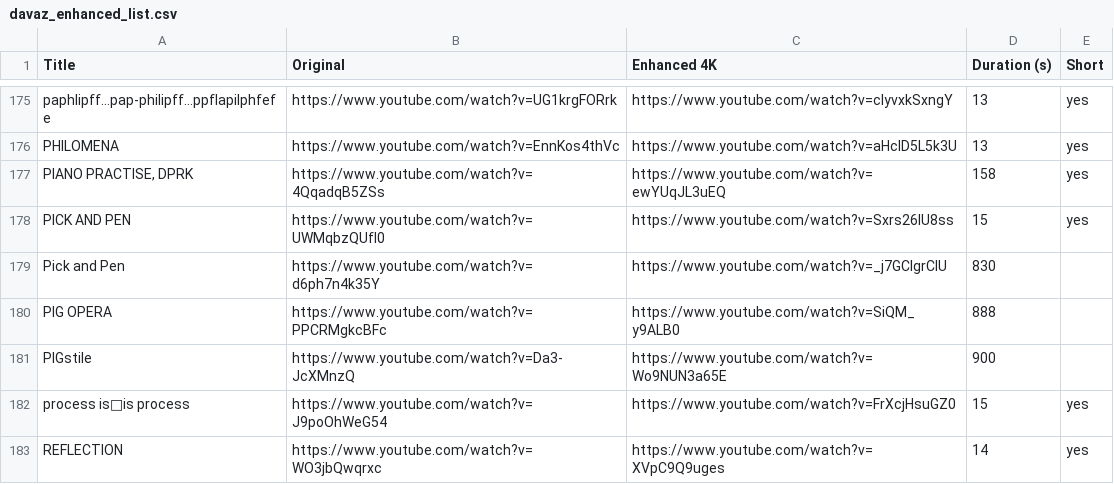
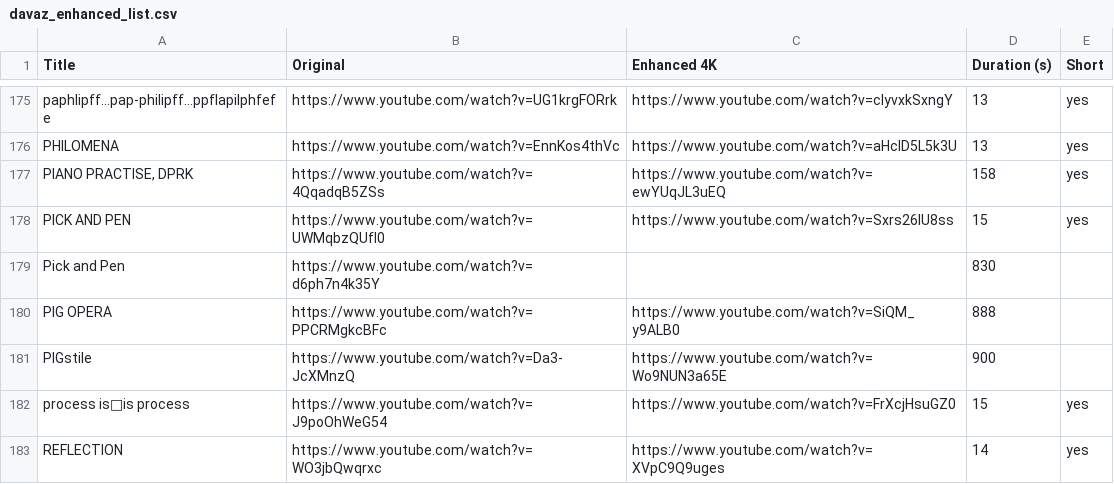
Before and after one commit to zdavatz/old2new, a CSV file: csv/davaz_enhanced_list.csv, drawn as a sheet; only a part is shown, gaps mark what is left out.

```diff
--- a/csv/davaz_enhanced_list.csv
+++ b/csv/davaz_enhanced_list.csv
@@ -178,3 +178,3 @@ PHILOMENA,https://www.youtube.com/watch?v=EnnKos4thVc,https://www.youtube.com/wa
 PICK AND PEN,https://www.youtube.com/watch?v=UWMqbzQUfI0,https://www.youtube.com/watch?v=Sxrs26lU8ss,15,yes
-Pick and Pen,https://www.youtube.com/watch?v=d6ph7n4k35Y,https://www.youtube.com/watch?v=_j7GCIgrCIU,830,
+Pick and Pen,https://www.youtube.com/watch?v=d6ph7n4k35Y,,830,
 PIG OPERA,https://www.youtube.com/watch?v=PPCRMgkcBFc,https://www.youtube.com/watch?v=SiQM_y9ALB0,888,
```
Also changed, not shown: 2 other files.
